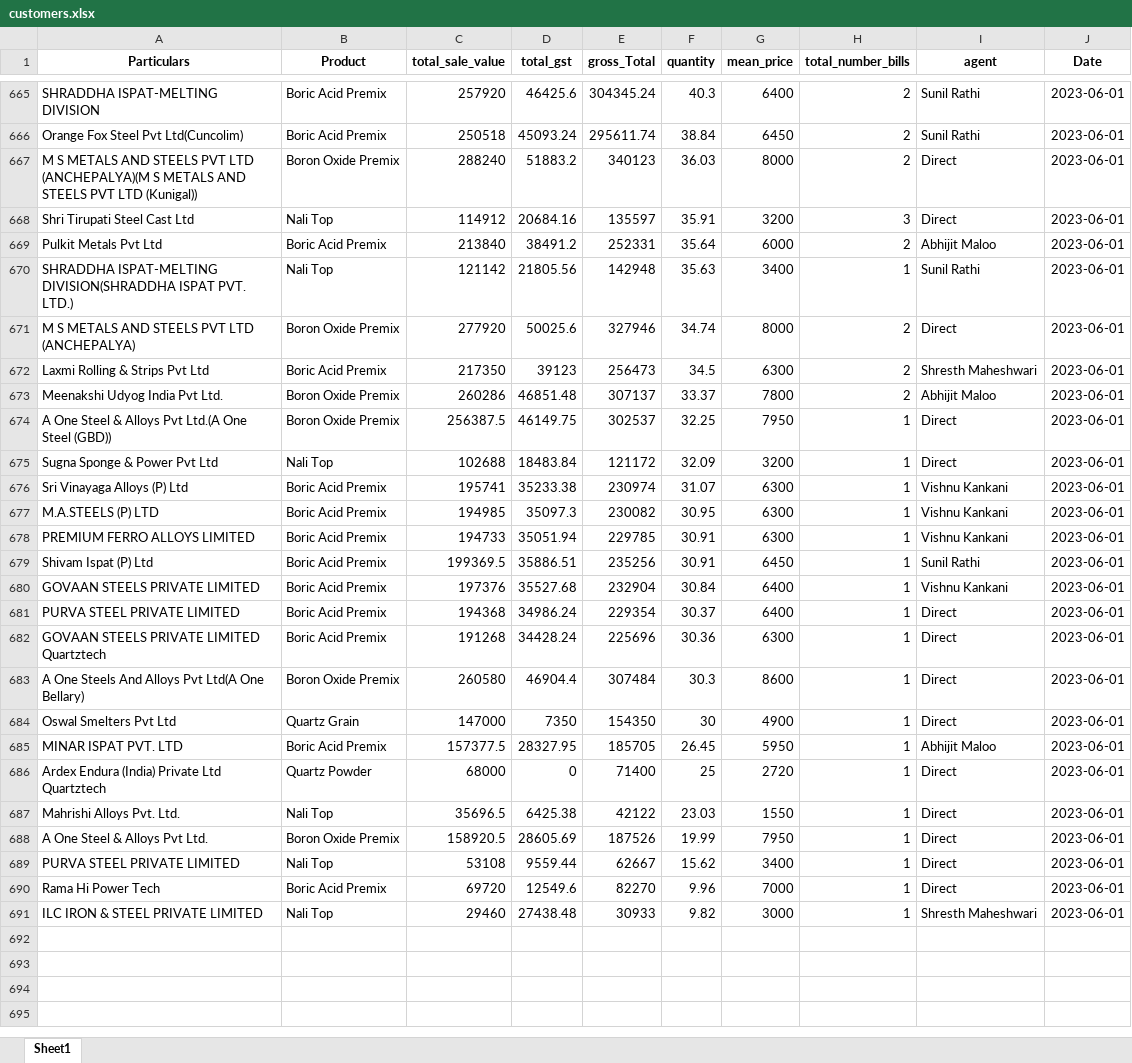
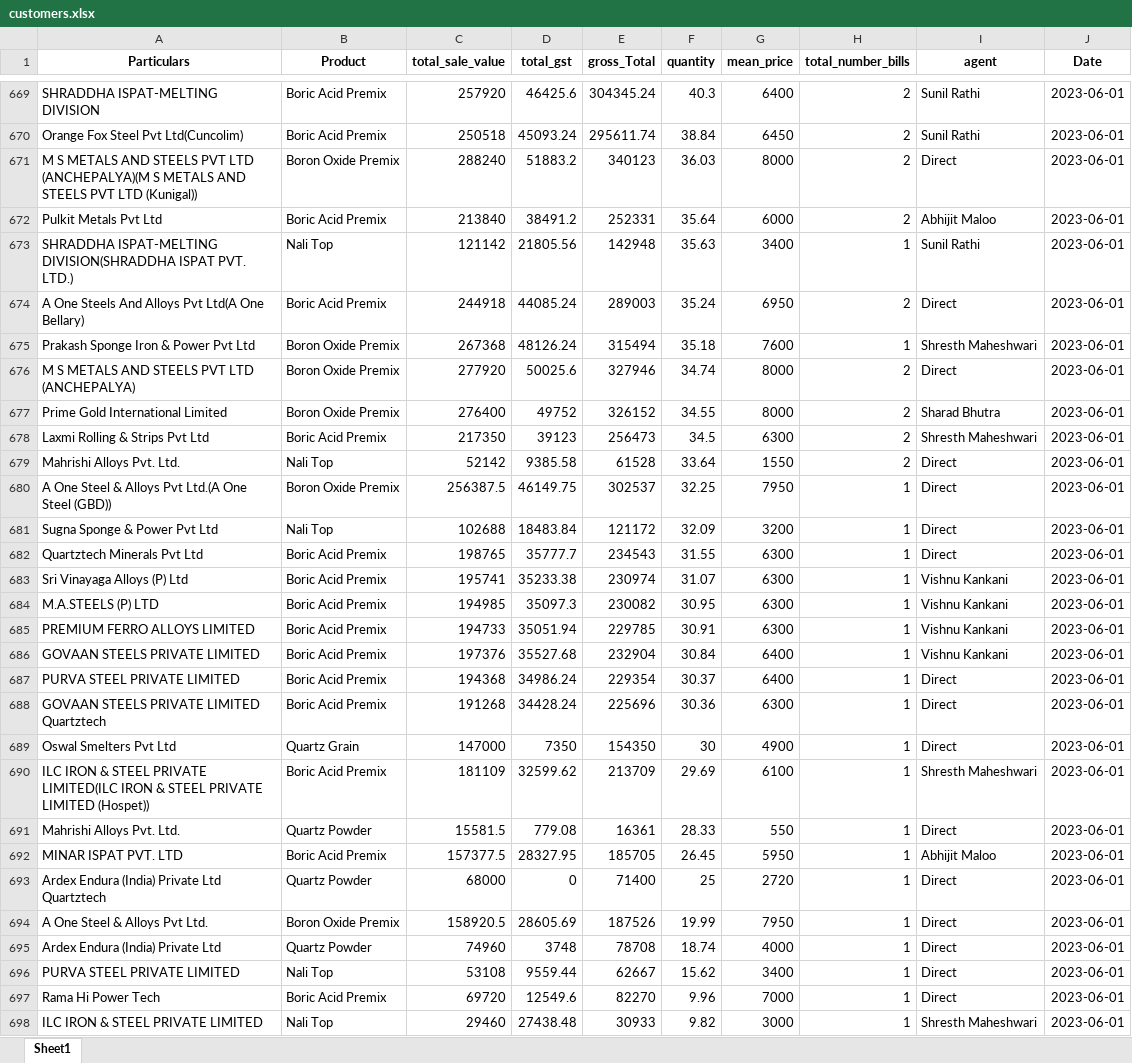
Before and after one commit to obhutara/SalesDashboard, an Excel workbook: src/customers.xlsx, sheet Sheet1, drawn as a sheet; only a part is shown, gaps mark what is left out; values as stored, in another font and other column widths than the file's, no borders; removed rows and columns are numbered as before the commit, all else as after; the diff covers the shown part only; the diff names each change by its address in the sheet, - before the commit and + after, or states it on an @@ line.

Commit message:
update june 28'

```diff
--- a/src/customers.xlsx (sheet Sheet1)
+++ b/src/customers.xlsx (sheet Sheet1)
-row 668: Shri Tirupati Steel Cast Ltd | Nali Top | 114912 | 20684.16 | 135597 | 35.91 | 3200 | 3 | Direct | 2023-06-01
+row 674: A One Steels And Alloys Pvt Ltd(A One Bellary) | Boric Acid Premix | 244918 | 44085.24 | 289003 | 35.24 | 6950 | 2 | Direct | 2023-06-01
+row 675: Prakash Sponge Iron & Power Pvt Ltd | Boron Oxide Premix | 267368 | 48126.24 | 315494 | 35.18 | 7600 | 1 | Shresth Maheshwari | 2023-06-01
+row 677: Prime Gold International Limited | Boron Oxide Premix | 276400 | 49752 | 326152 | 34.55 | 8000 | 2 | Sharad Bhutra | 2023-06-01
-row 673: Meenakshi Udyog India Pvt Ltd. | Boron Oxide Premix | 260286 | 46851.48 | 307137 | 33.37 | 7800 | 2 | Abhijit Maloo | 2023-06-01
+row 679: Mahrishi Alloys Pvt. Ltd. | Nali Top | 52142 | 9385.58 | 61528 | 33.64 | 1550 | 2 | Direct | 2023-06-01
+row 682: Quartztech Minerals Pvt Ltd | Boric Acid Premix | 198765 | 35777.7 | 234543 | 31.55 | 6300 | 1 | Direct | 2023-06-01
-row 679: Shivam Ispat (P) Ltd | Boric Acid Premix | 199369.5 | 35886.51 | 235256 | 30.91 | 6450 | 1 | Sunil Rathi | 2023-06-01
-row 683: A One Steels And Alloys Pvt Ltd(A One Bellary) | Boron Oxide Premix | 260580 | 46904.4 | 307484 | 30.3 | 8600 | 1 | Direct | 2023-06-01
+row 690: ILC IRON & STEEL PRIVATE LIMITED(ILC IRON & STEEL PRIVATE LIMITED (Hospet)) | Boric Acid Premix | 181109 | 32599.62 | 213709 | 29.69 | 6100 | 1 | Shresth Maheshwari | 2023-06-01
+row 691: Mahrishi Alloys Pvt. Ltd. | Quartz Powder | 15581.5 | 779.08 | 16361 | 28.33 | 550 | 1 | Direct | 2023-06-01
-row 687: Mahrishi Alloys Pvt. Ltd. | Nali Top | 35696.5 | 6425.38 | 42122 | 23.03 | 1550 | 1 | Direct | 2023-06-01
+row 695: Ardex Endura (India) Private Ltd | Quartz Powder | 74960 | 3748 | 78708 | 18.74 | 4000 | 1 | Direct | 2023-06-01
```
Also changed, not shown: 10 added rows, 4 removed rows and 10 edited cells elsewhere in this sheet.
